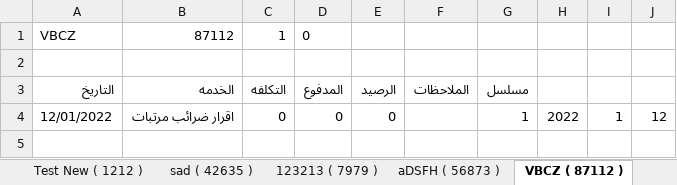
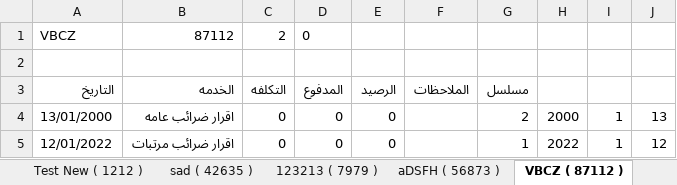
Before and after one commit to amr099/Clients-System-Python, an Excel workbook: xl.xlsx, sheet VBCZ ( 87112 ), drawn as a sheet; values as stored, in another font and other column widths than the file's, no borders; 1 other sheet too large or unreadable and not compared; the diff names each change by its address in the sheet, - before the commit and + after, or states it on an @@ line.

```diff
--- a/xl.xlsx (sheet VBCZ ( 87112 ))
+++ b/xl.xlsx (sheet VBCZ ( 87112 ))
-C1 (التكلفه): 1
+C1 (التكلفه): 2
+row 4: 13/01/2000 | اقرار ضرائب عامه | 0 | 0 | 0 |  | 2 | 2000 | 1 | 13
```
Also changed, not shown: sheet Client 2 ( 2 ), sheet عمرو ( 213 ), sheet مصروفات اداريه, sheet No ( 111 ), sheet amr ahmad mahmoud al ( 0 ), other sheet tabs, 2 other files.
